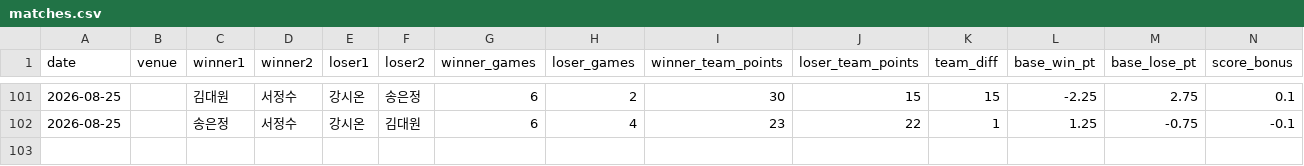
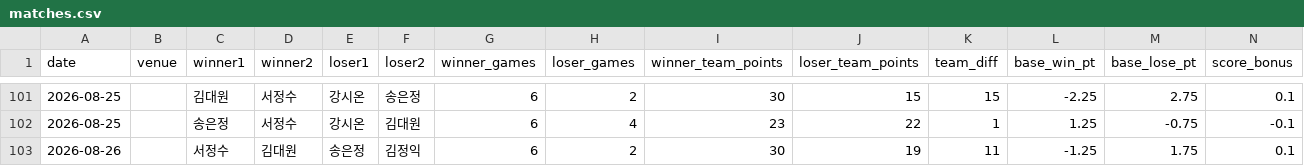
Before and after one commit to se0007se0007-dotcom/ranking_app, a CSV file: matches.csv, drawn as a sheet; only a part is shown, gaps mark what is left out; rows hold the shown columns only; the diff names each change by its address in the sheet, - before the commit and + after, or states it on an @@ line.

Commit message:
data: update matches.csv

```diff
--- a/matches.csv
+++ b/matches.csv
+row 103: 2026-08-26 |  | 서정수 | 김대원 | 송은정 | 김정익 | 6 | 2 | 30 | 19 | 11 | -1.25 | 1.75 | 0.1
```
